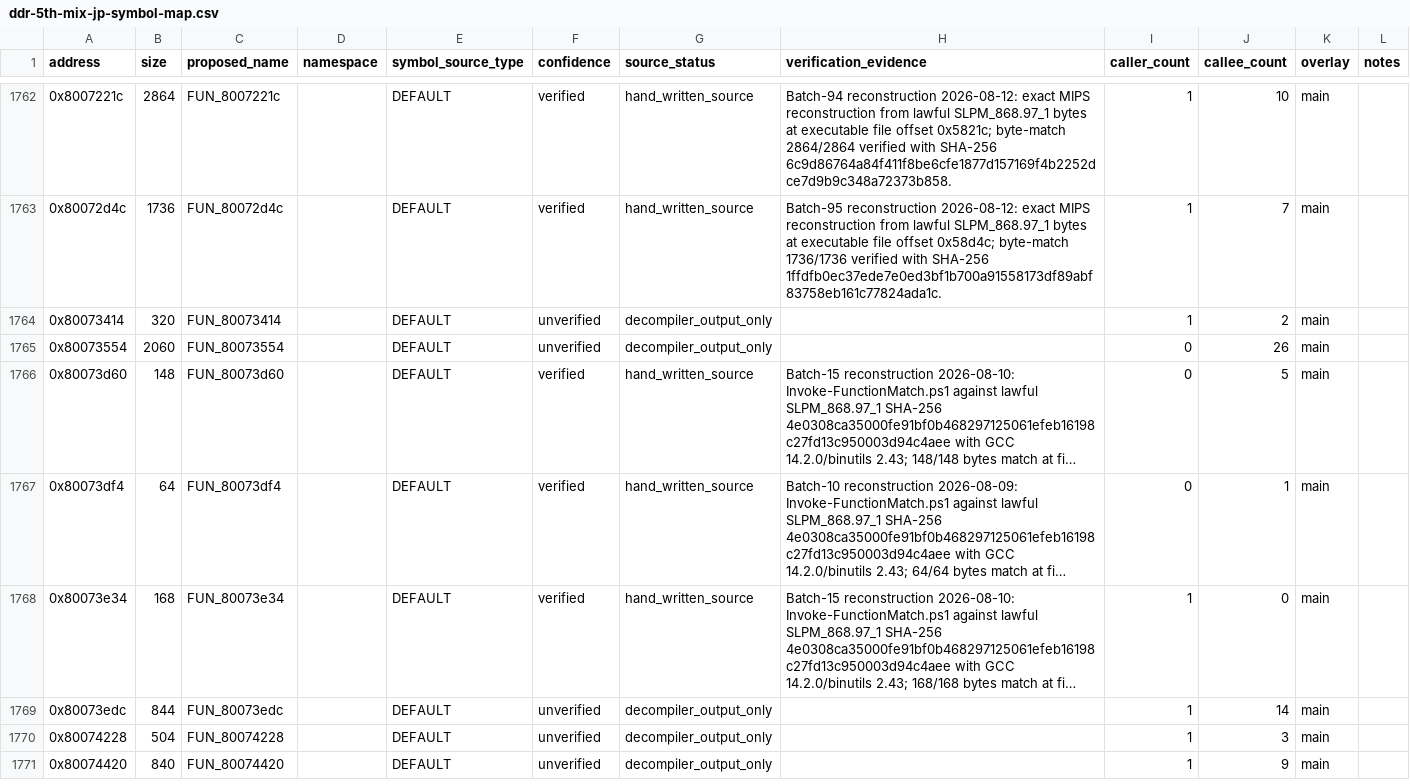
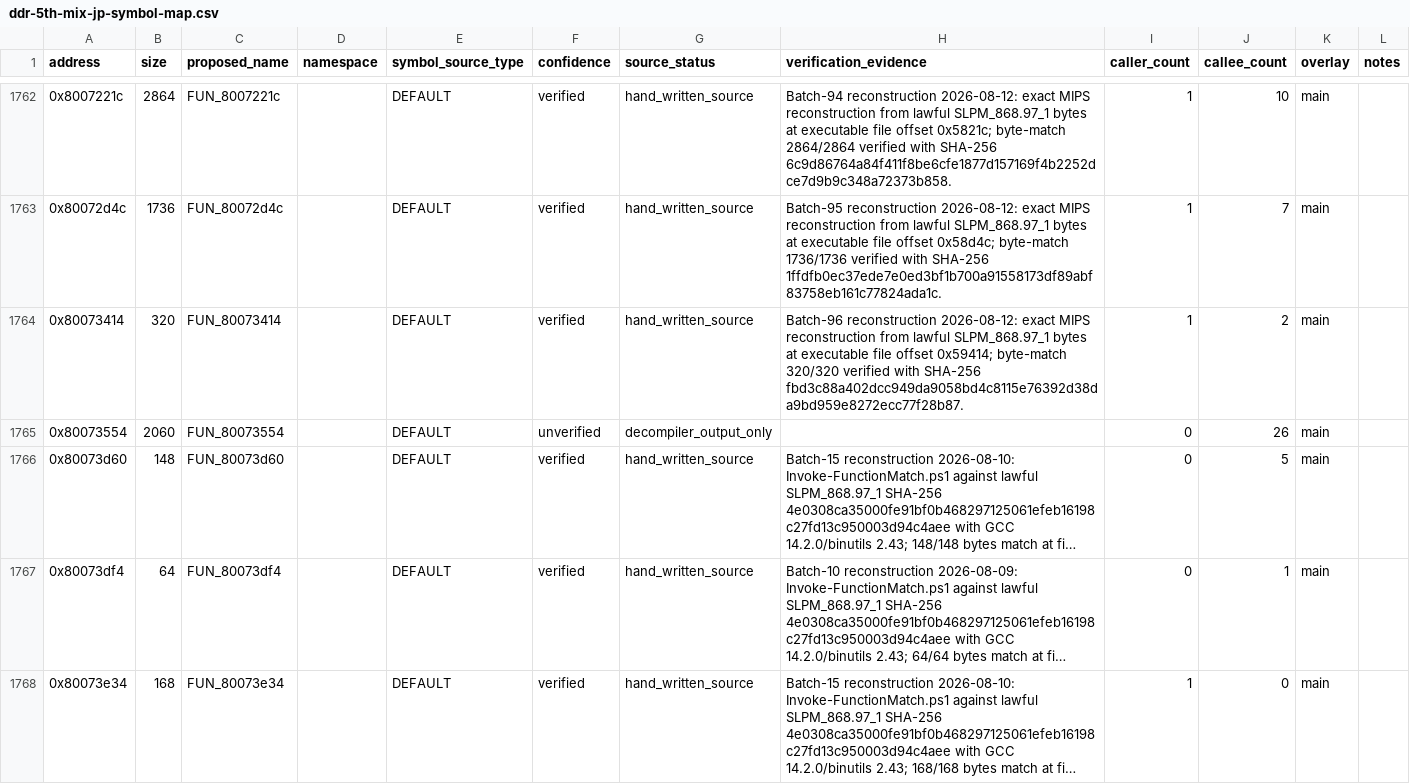
Before and after one commit to RieLoveChan/RiePS1, a CSV file: docs/games/ddr-5th-mix-jp-symbol-map.csv, drawn as a sheet; only a part is shown, gaps mark what is left out; the shorter side is filled out with more unchanged rows; long unchanged cells end in ….

Commit message:
Match DDR5 FUN_80073414 state processor

```diff
--- a/docs/games/ddr-5th-mix-jp-symbol-map.csv
+++ b/docs/games/ddr-5th-mix-jp-symbol-map.csv
@@ -1763,3 +1763,3 @@ address,size,proposed_name,namespace,symbol_source_type,confidence,source_status
 0x80072d4c,1736,FUN_80072d4c,,DEFAULT,verified,hand_written_source,"Batch-95 reconstruction 2026-08-12: exact MIPS reconstruction from lawful SLPM_868.97_1 bytes at executable file offset 0x58d4c; byte-match 1736/1736 verified with SHA-256 1ffdfb0ec37ede7e0ed3bf1b700a91558173df89abf83758eb161c77824ada1c.",1,7,main,
-0x80073414,320,FUN_80073414,,DEFAULT,unverified,decompiler_output_only,,1,2,main,
+0x80073414,320,FUN_80073414,,DEFAULT,verified,hand_written_source,"Batch-96 reconstruction 2026-08-12: exact MIPS reconstruction from lawful SLPM_868.97_1 bytes at executable file offset 0x59414; byte-match 320/320 verified with SHA-256 fbd3c88a402dcc949da9058bd4c8115e76392d38da9bd959e8272ecc77f28b87.",1,2,main,
 0x80073554,2060,FUN_80073554,,DEFAULT,unverified,decompiler_output_only,,0,26,main,
```
Also changed, not shown: 3 other files.
